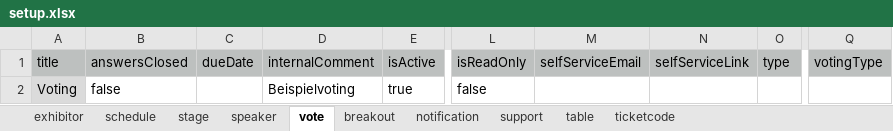
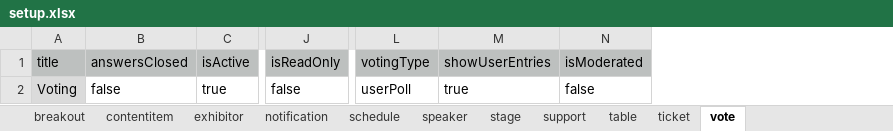
Before and after one commit to sven09/strapi-azure-demo, an Excel workbook: strapi/setup.xlsx, sheet vote, drawn as a sheet; only a part is shown, gaps mark what is left out; values as stored, in another font and other column widths than the file's, no borders; removed rows and columns are numbered as before the commit, all else as after; the diff names each change by its address in the sheet, - before the commit and + after, or states it on an @@ line.

Commit message:
example entries, references

```diff
--- a/strapi/setup.xlsx (sheet vote)
+++ b/strapi/setup.xlsx (sheet vote)
-sheet tab: ticketcode
+sheet tab: ticket
+sheet tab: contentitem
@@ sheet tab order changed: breakout | contentitem | exhibitor | notification | schedule | speaker | stage | support | table | ticket | vote @@
-column C (dueDate), empty
-column D (internalComment), row 2: Beispielvoting
-column M (selfServiceEmail), empty
-column N (selfServiceLink), empty
-column O (type), empty
+column M (showUserEntries), row 2: true
+column N (isModerated), row 2: false
-L2 (votingType): (empty)
+L2 (votingType): userPoll
```
Also changed, not shown: sheet speaker, sheet ticket, sheet breakout, sheet support, sheet notification, sheet stage, 3 more sheets, 3 other files.
